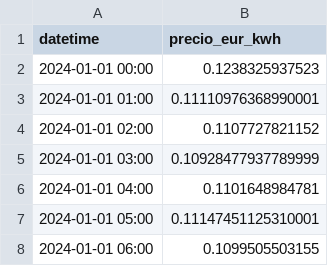
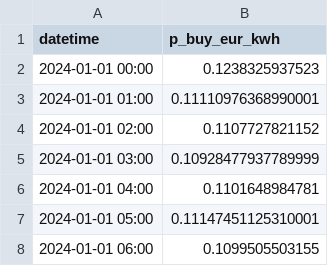
Before and after one commit to ionatecr/tfg-cec-optimizer, a CSV file: inputs/precio_compra_2024.csv, drawn as a sheet; only a part is shown.

```diff
--- a/inputs/precio_compra_2024.csv
+++ b/inputs/precio_compra_2024.csv
@@ -1,2 +1,2 @@
-datetime,precio_eur_kwh
+datetime,p_buy_eur_kwh
 2024-01-01 00:00,0.1238325937523
```
Also changed, not shown: inputs/precio_venta_2024.csv, 9 other files.
